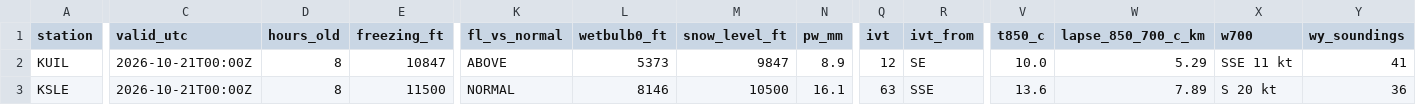
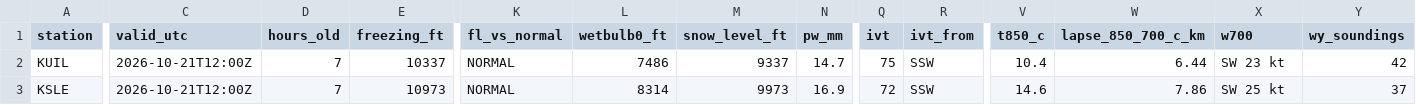
Before and after one commit to bdgroves/cascadia-wx, a CSV file: air.csv, drawn as a sheet; only a part is shown, gaps mark what is left out; the diff covers the shown part only; the diff names each change by its address in the sheet, - before the commit and + after, or states it on an @@ line.

```diff
--- a/air.csv
+++ b/air.csv
-C2:C3 (valid_utc): 2026-10-21T00:00Z
+C2:C3 (valid_utc): 2026-10-21T12:00Z
-D2:D3 (hours_old): 8
+D2:D3 (hours_old): 7
-E2 (freezing_ft): 10847
+E2 (freezing_ft): 10337
-K2 (fl_vs_normal): ABOVE
+K2 (fl_vs_normal): NORMAL
-L2 (wetbulb0_ft): 5373
+L2 (wetbulb0_ft): 7486
-M2 (snow_level_ft): 9847
+M2 (snow_level_ft): 9337
-N2 (pw_mm): 8.9
+N2 (pw_mm): 14.7
-Q2 (ivt): 12
+Q2 (ivt): 75
-R2 (ivt_from): SE
+R2 (ivt_from): SSW
-V2 (t850_c): 10.0
+V2 (t850_c): 10.4
-W2 (lapse_850_700_c_km): 5.29
+W2 (lapse_850_700_c_km): 6.44
-X2 (w700): SSE 11 kt
+X2 (w700): SW 23 kt
-Y2 (wy_soundings): 41
+Y2 (wy_soundings): 42
-E3 (freezing_ft): 11500
+E3 (freezing_ft): 10973
-L3 (wetbulb0_ft): 8146
+L3 (wetbulb0_ft): 8314
-M3 (snow_level_ft): 10500
+M3 (snow_level_ft): 9973
-N3 (pw_mm): 16.1
+N3 (pw_mm): 16.9
-Q3 (ivt): 63
+Q3 (ivt): 72
-R3 (ivt_from): SSE
+R3 (ivt_from): SSW
-V3 (t850_c): 13.6
+V3 (t850_c): 14.6
-W3 (lapse_850_700_c_km): 7.89
+W3 (lapse_850_700_c_km): 7.86
-X3 (w700): S 20 kt
+X3 (w700): SW 25 kt
-Y3 (wy_soundings): 36
+Y3 (wy_soundings): 37
```
Also changed, not shown: 33 edited cells elsewhere in this file, analysis.csv, massif.csv, 6 other files.
